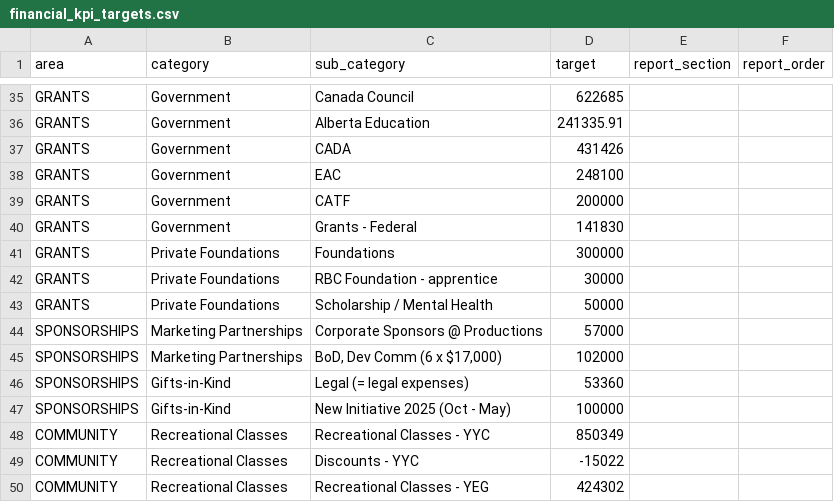
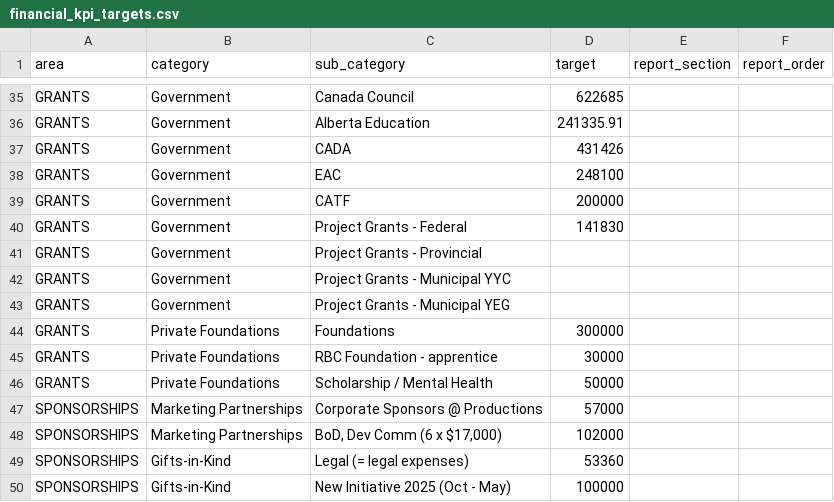
Before and after one commit to chrisrobingeorge-ai/scorecard, a CSV file: data/financial_kpi_targets.csv, drawn as a sheet; only a part is shown, gaps mark what is left out; the shorter side is filled out with more unchanged rows.

Commit message:
Update financial_kpi_targets.csv

```diff
--- a/data/financial_kpi_targets.csv
+++ b/data/financial_kpi_targets.csv
@@ -39,3 +39,6 @@ GRANTS,Government,EAC ,248100,,
 GRANTS,Government,CATF,200000,,
-GRANTS,Government,Grants - Federal,141830,,
+GRANTS,Government,Project Grants - Federal,141830,,
+GRANTS,Government,Project Grants - Provincial,,,
+GRANTS,Government,Project Grants - Municipal YYC,,,
+GRANTS,Government,Project Grants - Municipal YEG,,,
 GRANTS,Private Foundations,Foundations,300000,,
```
